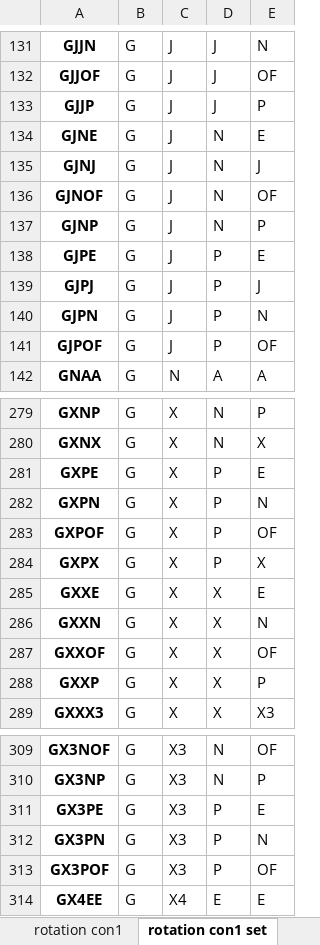
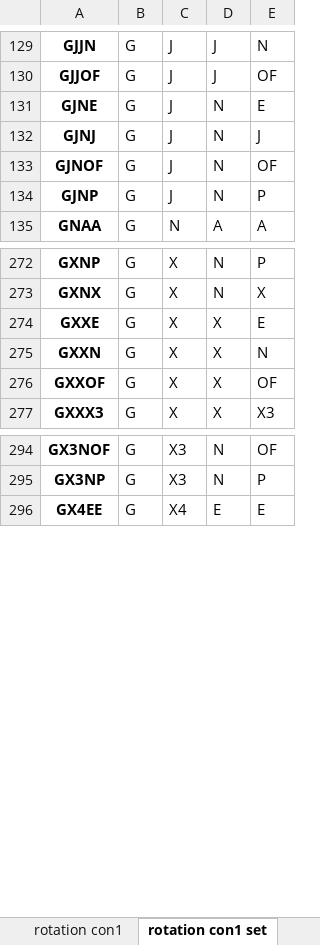
Before and after one commit to youngmr290/Australian-Farm-Optimisation-Model, an Excel workbook: Rotation.xlsx, sheet rotation con1 set, drawn as a sheet; only a part is shown, gaps mark what is left out; values as stored, in another font and other column widths than the file's, no borders; the diff covers the shown part only; the diff names each change by its address in the sheet, - before the commit and + after, or states it on an @@ line.

```diff
--- a/Rotation.xlsx (sheet rotation con1 set)
+++ b/Rotation.xlsx (sheet rotation con1 set)
-row 133: GJJP | G | J | J | P
-row 138: GJPE | G | J | P | E
-row 139: GJPJ | G | J | P | J
-row 140: GJPN | G | J | P | N
-row 141: GJPOF | G | J | P | OF
-row 281: GXPE | G | X | P | E
-row 282: GXPN | G | X | P | N
-row 283: GXPOF | G | X | P | OF
-row 284: GXPX | G | X | P | X
-row 288: GXXP | G | X | X | P
-row 311: GX3PE | G | X3 | P | E
-row 312: GX3PN | G | X3 | P | N
-row 313: GX3POF | G | X3 | P | OF
```
Also changed, not shown: 11 removed rows elsewhere in this sheet, sheet rotation con1, sheet rotation list, other sheet tabs, hidden cells, Property.xlsx, 17 other files.
